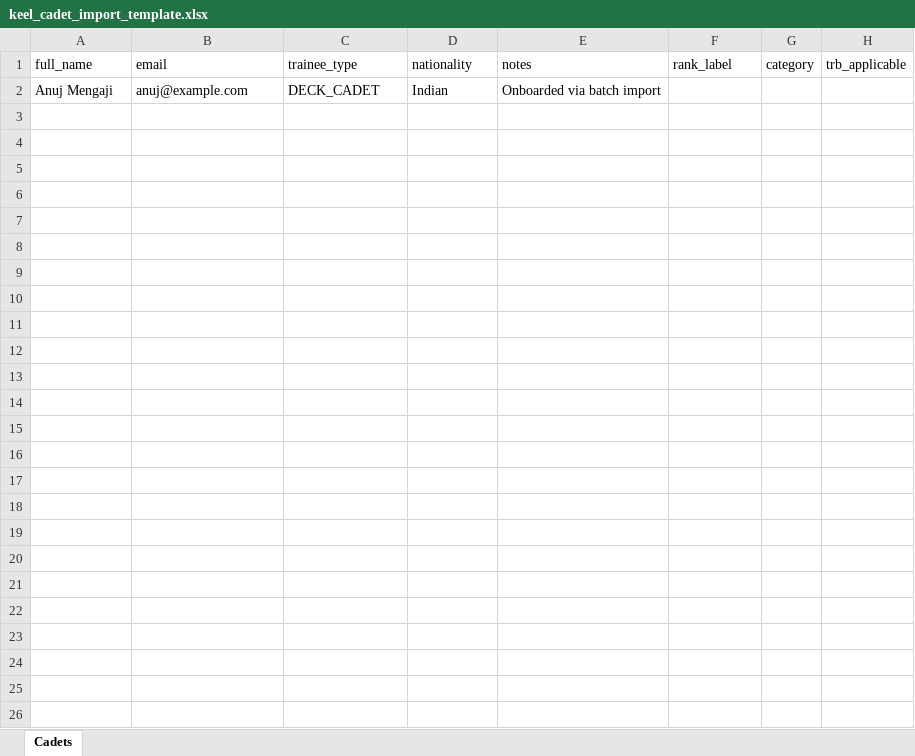
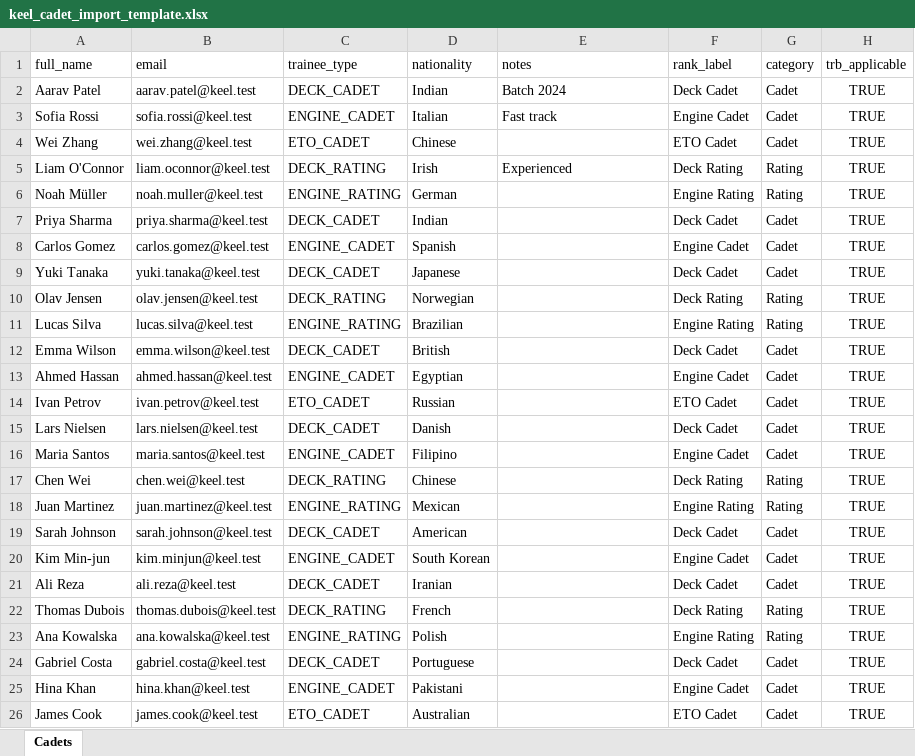
Before and after one commit to amengaji/Keel, an Excel workbook: keel_cadet_import_template.xlsx, sheet Cadets, drawn as a sheet; values as stored, in another font and other column widths than the file's, no borders; removed rows and columns are numbered as before the commit, all else as after; the diff names each change by its address in the sheet, - before the commit and + after, or states it on an @@ line.

Commit message:
0.3.22 - Improved cadet excel import logic.

```diff
--- a/keel_cadet_import_template.xlsx (sheet Cadets)
+++ b/keel_cadet_import_template.xlsx (sheet Cadets)
-row 2: Anuj Mengaji | anuj@example.com | DECK_CADET | Indian | Onboarded via batch import
+row 2: Aarav Patel | aarav.patel@keel.test | DECK_CADET | Indian | Batch 2024 | Deck Cadet | Cadet | TRUE
+row 3: Sofia Rossi | sofia.rossi@keel.test | ENGINE_CADET | Italian | Fast track | Engine Cadet | Cadet | TRUE
+row 4: Wei Zhang | wei.zhang@keel.test | ETO_CADET | Chinese |  | ETO Cadet | Cadet | TRUE
+row 5: Liam O'Connor | liam.oconnor@keel.test | DECK_RATING | Irish | Experienced | Deck Rating | Rating | TRUE
+row 6: Noah Müller | noah.muller@keel.test | ENGINE_RATING | German |  | Engine Rating | Rating | TRUE
+row 7: Priya Sharma | priya.sharma@keel.test | DECK_CADET | Indian |  | Deck Cadet | Cadet | TRUE
+row 8: Carlos Gomez | carlos.gomez@keel.test | ENGINE_CADET | Spanish |  | Engine Cadet | Cadet | TRUE
+row 9: Yuki Tanaka | yuki.tanaka@keel.test | DECK_CADET | Japanese |  | Deck Cadet | Cadet | TRUE
+row 10: Olav Jensen | olav.jensen@keel.test | DECK_RATING | Norwegian |  | Deck Rating | Rating | TRUE
+row 11: Lucas Silva | lucas.silva@keel.test | ENGINE_RATING | Brazilian |  | Engine Rating | Rating | TRUE
+row 12: Emma Wilson | emma.wilson@keel.test | DECK_CADET | British |  | Deck Cadet | Cadet | TRUE
+row 13: Ahmed Hassan | ahmed.hassan@keel.test | ENGINE_CADET | Egyptian |  | Engine Cadet | Cadet | TRUE
+row 14: Ivan Petrov | ivan.petrov@keel.test | ETO_CADET | Russian |  | ETO Cadet | Cadet | TRUE
+row 15: Lars Nielsen | lars.nielsen@keel.test | DECK_CADET | Danish |  | Deck Cadet | Cadet | TRUE
+row 16: Maria Santos | maria.santos@keel.test | ENGINE_CADET | Filipino |  | Engine Cadet | Cadet | TRUE
+row 17: Chen Wei | chen.wei@keel.test | DECK_RATING | Chinese |  | Deck Rating | Rating | TRUE
+row 18: Juan Martinez | juan.martinez@keel.test | ENGINE_RATING | Mexican |  | Engine Rating | Rating | TRUE
+row 19: Sarah Johnson | sarah.johnson@keel.test | DECK_CADET | American |  | Deck Cadet | Cadet | TRUE
+row 20: Kim Min-jun | kim.minjun@keel.test | ENGINE_CADET | South Korean |  | Engine Cadet | Cadet | TRUE
+row 21: Ali Reza | ali.reza@keel.test | DECK_CADET | Iranian |  | Deck Cadet | Cadet | TRUE
+row 22: Thomas Dubois | thomas.dubois@keel.test | DECK_RATING | French |  | Deck Rating | Rating | TRUE
+row 23: Ana Kowalska | ana.kowalska@keel.test | ENGINE_RATING | Polish |  | Engine Rating | Rating | TRUE
+row 24: Gabriel Costa | gabriel.costa@keel.test | DECK_CADET | Portuguese |  | Deck Cadet | Cadet | TRUE
+row 25: Hina Khan | hina.khan@keel.test | ENGINE_CADET | Pakistani |  | Engine Cadet | Cadet | TRUE
+row 26: James Cook | james.cook@keel.test | ETO_CADET | Australian |  | ETO Cadet | Cadet | TRUE
```
Also changed, not shown: 8 other files.
